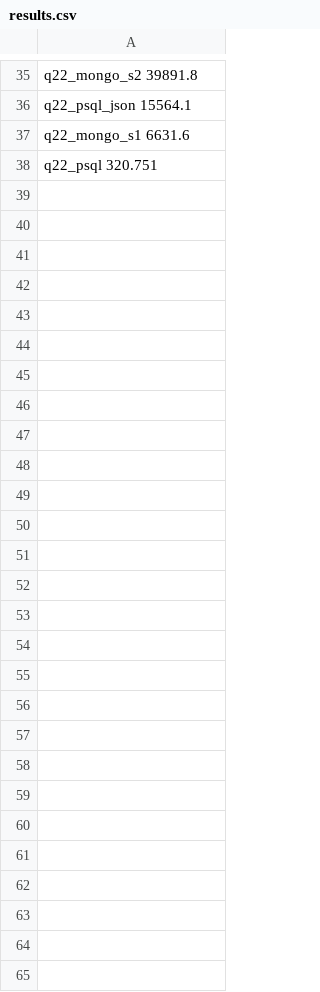
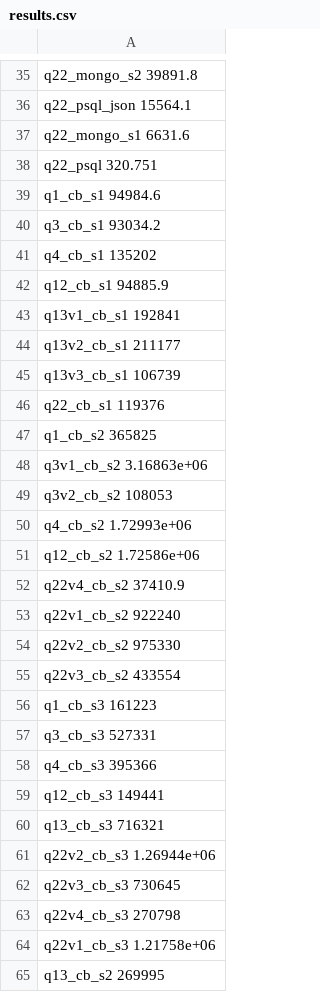
Before and after one commit to tllano11/dss-sql-vs-nosql-experiments, a CSV file: results/tpch_experiment/noIdx/1G/results.csv, drawn as a sheet; only a part is shown, gaps mark what is left out.

Commit message:
adding couchbase results

```diff
--- a/results/tpch_experiment/noIdx/1G/results.csv
+++ b/results/tpch_experiment/noIdx/1G/results.csv
@@ -38 +38,28 @@ q22_mongo_s1 6631.6
 q22_psql 320.751
+q1_cb_s1 94984.6
+q3_cb_s1 93034.2
+q4_cb_s1 135202
+q12_cb_s1 94885.9
+q13v1_cb_s1 192841
+q13v2_cb_s1 211177
+q13v3_cb_s1 106739
+q22_cb_s1 119376
+q1_cb_s2 365825
+q3v1_cb_s2 3.16863e+06
+q3v2_cb_s2 108053
+q4_cb_s2 1.72993e+06
+q12_cb_s2 1.72586e+06
+q22v4_cb_s2 37410.9
+q22v1_cb_s2 922240
+q22v2_cb_s2 975330
+q22v3_cb_s2 433554
+q1_cb_s3 161223
+q3_cb_s3 527331
+q4_cb_s3 395366
+q12_cb_s3 149441
+q13_cb_s3 716321
+q22v2_cb_s3 1.26944e+06
+q22v3_cb_s3 730645
+q22v4_cb_s3 270798
+q22v1_cb_s3 1.21758e+06
+q13_cb_s2 269995
```
